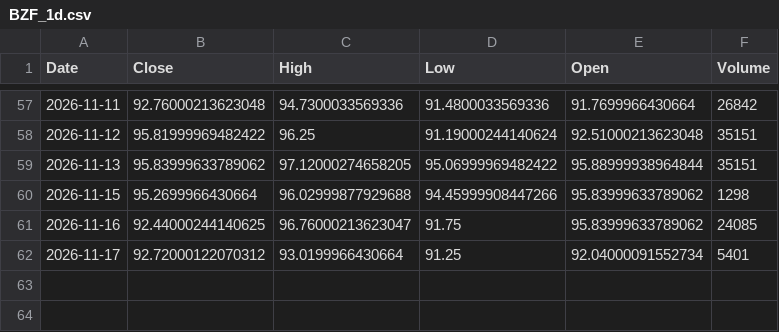
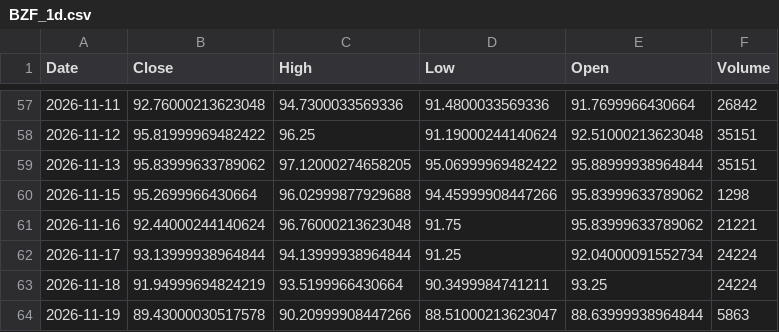
Before and after one commit to GhilliHari/tradeverse, a CSV file: backend/data/cache/BZF_1d.csv, drawn as a sheet; only a part is shown, gaps mark what is left out.

```diff
--- a/backend/data/cache/BZF_1d.csv
+++ b/backend/data/cache/BZF_1d.csv
@@ -60,3 +60,5 @@ Date,Close,High,Low,Open,Volume
 2026-11-15,95.2699966430664,96.02999877929688,94.45999908447266,95.83999633789062,1298
-2026-11-16,92.44000244140625,96.76000213623047,91.75,95.83999633789062,24085
-2026-11-17,92.72000122070312,93.0199966430664,91.25,92.04000091552734,5401
+2026-11-16,92.44000244140624,96.76000213623048,91.75,95.83999633789062,21221
+2026-11-17,93.13999938964844,94.13999938964844,91.25,92.04000091552734,24224
+2026-11-18,91.94999694824219,93.5199966430664,90.3499984741211,93.25,24224
+2026-11-19,89.43000030517578,90.20999908447266,88.51000213623047,88.63999938964844,5863
```
Also changed, not shown: backend/data/cache/DXY.NYB_1d.csv, backend/data/cache/HDFCBANK.NS_1d.csv, 36 other files.
